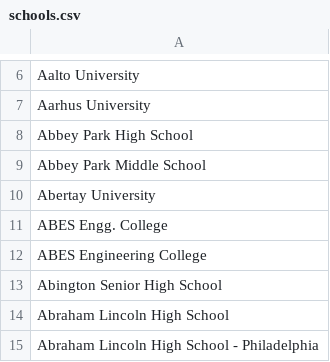
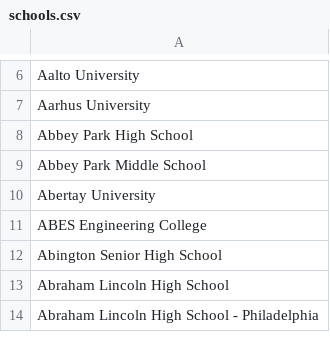
Before and after one commit to MLH/mlh-policies, a CSV file: schools.csv, drawn as a sheet; only a part is shown, gaps mark what is left out; the diff covers the shown part only.

Commit message:
Make some initial QA edits to a few of the A schools

```diff
--- a/schools.csv
+++ b/schools.csv
@@ -11,3 +10,2 @@ Abbey Park Middle School
 Abertay University
-ABES Engg. College
 ABES Engineering College
```
Also changed, not shown: 2 removed rows and 8 edited cells elsewhere in this file.
